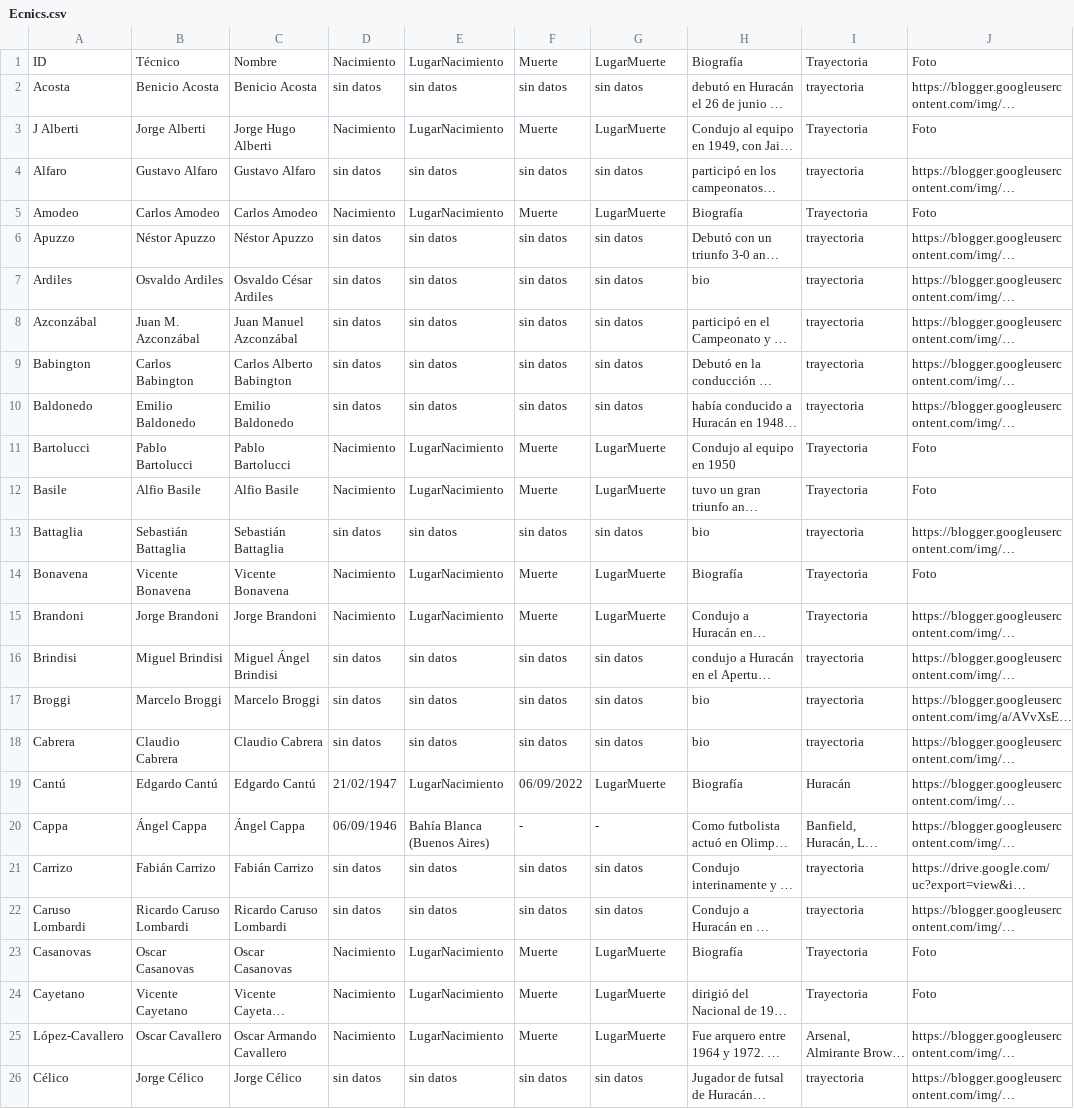
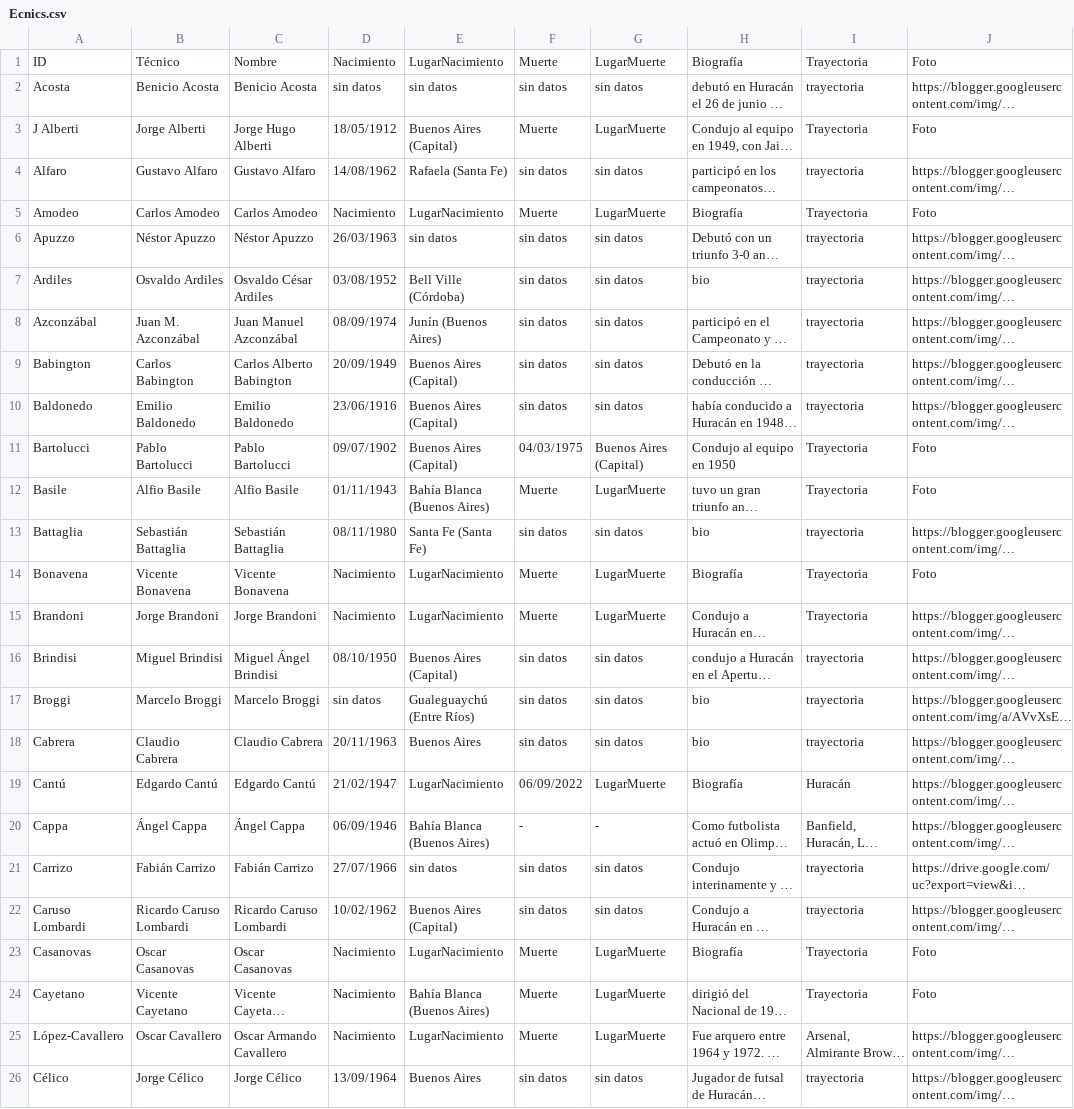
Before and after one commit to globopedia/Ecnics, a CSV file: Ecnics.csv, drawn as a sheet; only a part is shown; long unchanged cells end in …; the diff covers the shown part only; the diff names each change by its address in the sheet, - before the commit and + after, or states it on an @@ line.

```diff
--- a/Ecnics.csv
+++ b/Ecnics.csv
-D3: Nacimiento
+D3: 18/05/1912
-E3: LugarNacimiento
+E3: Buenos Aires (Capital)
-D4: sin datos
+D4: 14/08/1962
-E4: sin datos
+E4: Rafaela (Santa Fe)
-D6: sin datos
+D6: 26/03/1963
-D7: sin datos
+D7: 03/08/1952
-E7: sin datos
+E7: Bell Ville (Córdoba)
-D8: sin datos
+D8: 08/09/1974
-E8: sin datos
+E8: Junín (Buenos Aires)
-D9: sin datos
+D9: 20/09/1949
-E9:E10: sin datos
+E9:E10: Buenos Aires (Capital)
-D10: sin datos
+D10: 23/06/1916
-D11: Nacimiento
+D11: 09/07/1902
-E11: LugarNacimiento
+E11: Buenos Aires (Capital)
-F11: Muerte
+F11: 04/03/1975
-G11: LugarMuerte
+G11: Buenos Aires (Capital)
-D12: Nacimiento
+D12: 01/11/1943
-E12: LugarNacimiento
+E12: Bahía Blanca (Buenos Aires)
-D13: sin datos
+D13: 08/11/1980
-E13: sin datos
+E13: Santa Fe (Santa Fe)
-D16: sin datos
+D16: 08/10/1950
-E16: sin datos
+E16: Buenos Aires (Capital)
-E17: sin datos
+E17: Gualeguaychú (Entre Ríos)
-D18: sin datos
+D18: 20/11/1963
-E18: sin datos
+E18: Buenos Aires
-D21: sin datos
+D21: 27/07/1966
-D22: sin datos
+D22: 10/02/1962
-E22: sin datos
+E22: Buenos Aires (Capital)
-E24: LugarNacimiento
+E24: Bahía Blanca (Buenos Aires)
-D26: sin datos
+D26: 13/09/1964
-E26: sin datos
+E26: Buenos Aires
```
Also changed, not shown: 153 edited cells elsewhere in this file.
